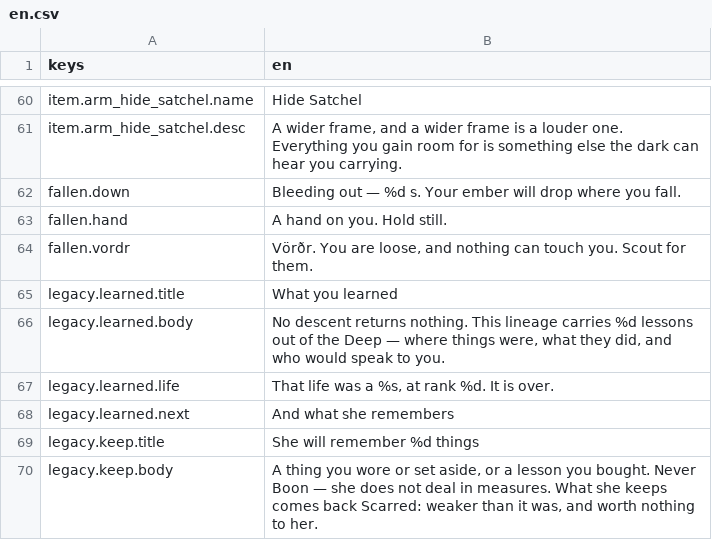
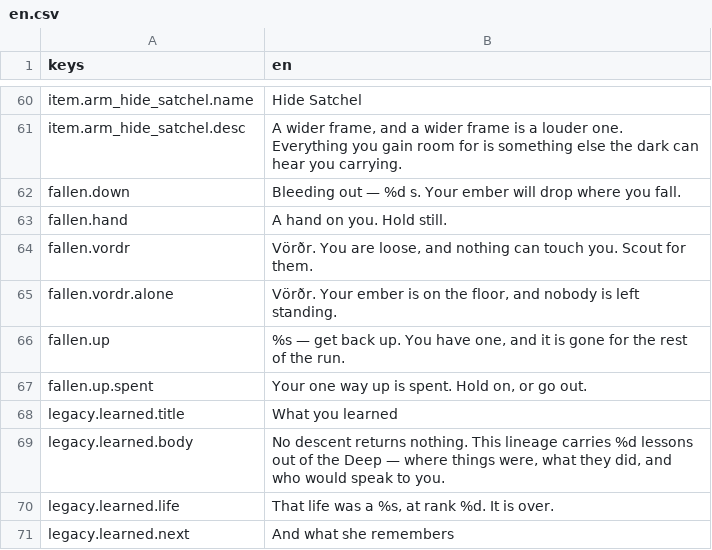
Before and after one commit to JoshuaGessner/she, a CSV file: game/data/locale/en.csv, drawn as a sheet; only a part is shown, gaps mark what is left out; the shorter side is filled out with more unchanged rows.

```diff
--- a/game/data/locale/en.csv
+++ b/game/data/locale/en.csv
@@ -64,2 +64,5 @@ fallen.hand,"A hand on you. Hold still."
 fallen.vordr,"Vörðr. You are loose, and nothing can touch you. Scout for them."
+fallen.vordr.alone,"Vörðr. Your ember is on the floor, and nobody is left standing."
+fallen.up,"%s — get back up. You have one, and it is gone for the rest of the run."
+fallen.up.spent,"Your one way up is spent. Hold on, or go out."
 legacy.learned.title,"What you learned"
```
Also changed, not shown: 8 other files.
